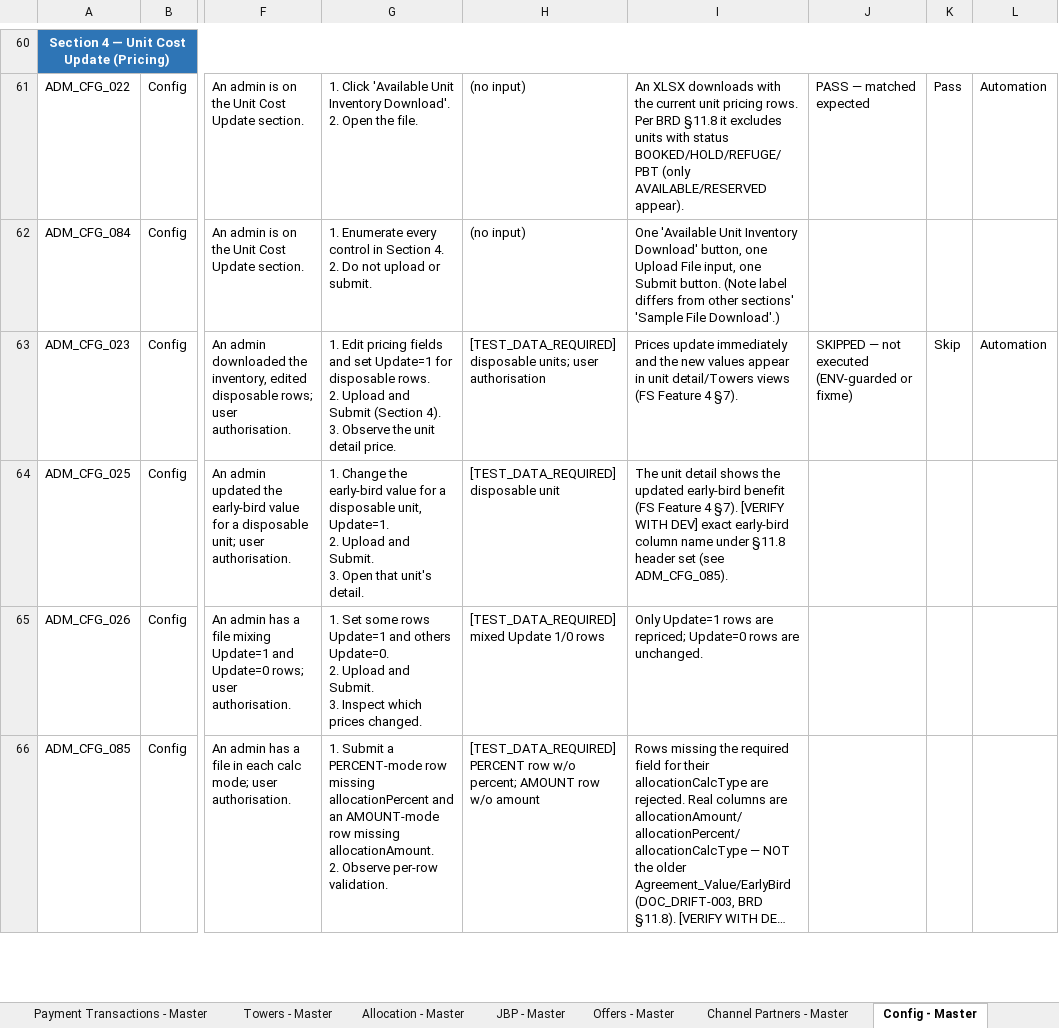
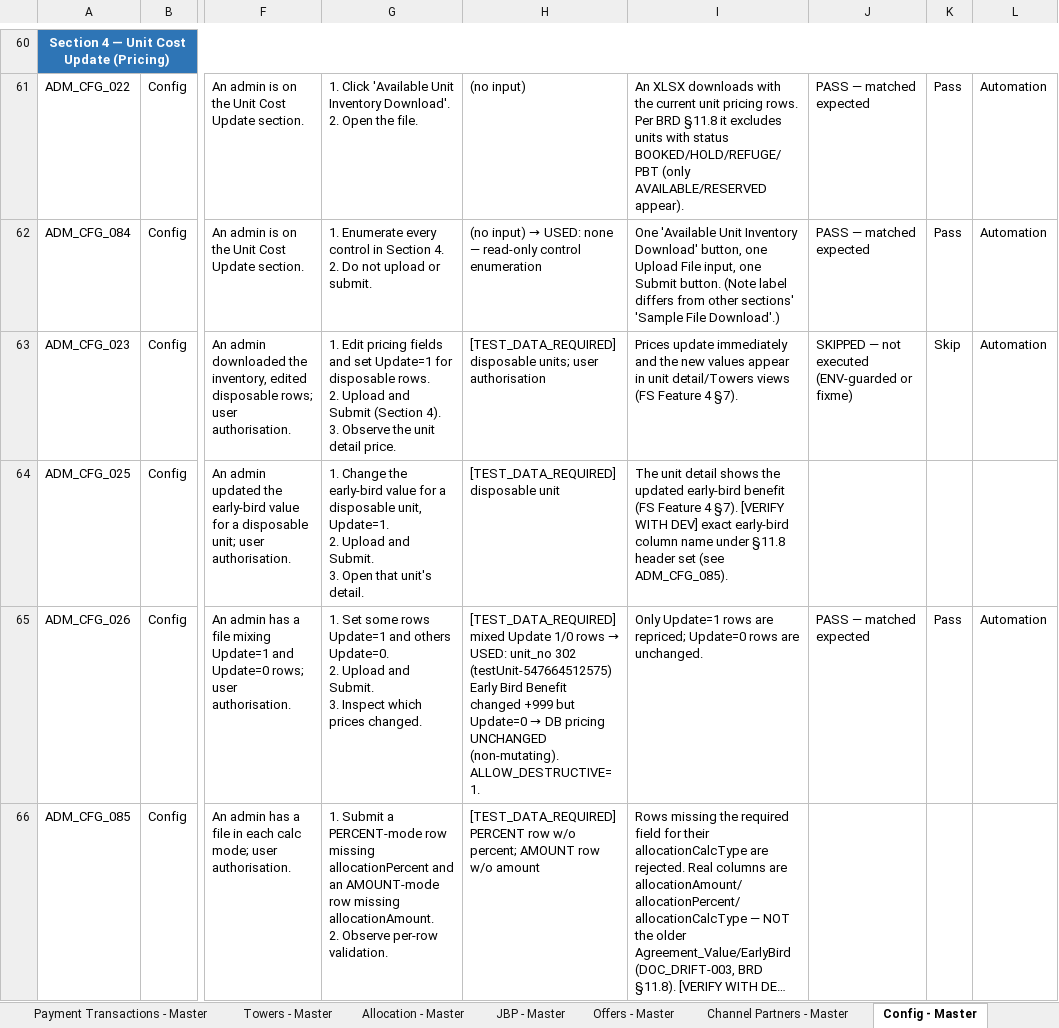
Before and after one commit to Anjalijha2/AI-Automation-hoabl, an Excel workbook: manual-qa-repository/07-execution/TestCases-AdminPortal.xlsx, sheet Config - Master, drawn as a sheet; only a part is shown, gaps mark what is left out; long unchanged cells end in …; values as stored, in another font and other column widths than the file's, no borders; the diff covers the shown part only; the diff names each change by its address in the sheet, - before the commit and + after, or states it on an @@ line.

```diff
--- a/manual-qa-repository/07-execution/TestCases-AdminPortal.xlsx (sheet Config - Master)
+++ b/manual-qa-repository/07-execution/TestCases-AdminPortal.xlsx (sheet Config - Master)
@@ H62: (no input) → (no input) → USED: none — read-only control enumeration @@
-J62: (empty)
+J62: PASS — matched expected
-K62: (empty)
+K62: Pass
-L62: (empty)
+L62: Automation
@@ H65: …1/0 rows → …1/0 rows → USED: unit_no 302 (testUnit-547664512575) Early Bird Benefit changed +999 but Update=0 → DB pricing UNCHANGED (non-mutating). ALLOW_DESTRUCTIVE=1. @@
-J65: (empty)
+J65: PASS — matched expected
-K65: (empty)
+K65: Pass
-L65: (empty)
+L65: Automation
```
Also changed, not shown: 8 edited cells elsewhere in this sheet, sheet Config - Exec, 6 other files.
